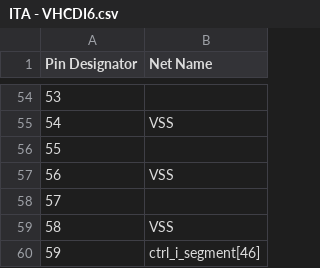
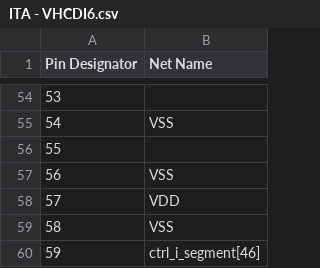
Before and after one commit to DannyBoi82/ITA-PCB, a CSV file: ITA - VHCDI6.csv, drawn as a sheet; only a part is shown, gaps mark what is left out.

```diff
--- a/ITA - VHCDI6.csv
+++ b/ITA - VHCDI6.csv
@@ -57,3 +57,3 @@ Pin Designator,Net Name
 56,VSS
-57,
+57,VDD
 58,VSS
```
Also changed, not shown: ITA - VHCDI1.csv, ITA - VHCDI4.csv, 3 other files.
